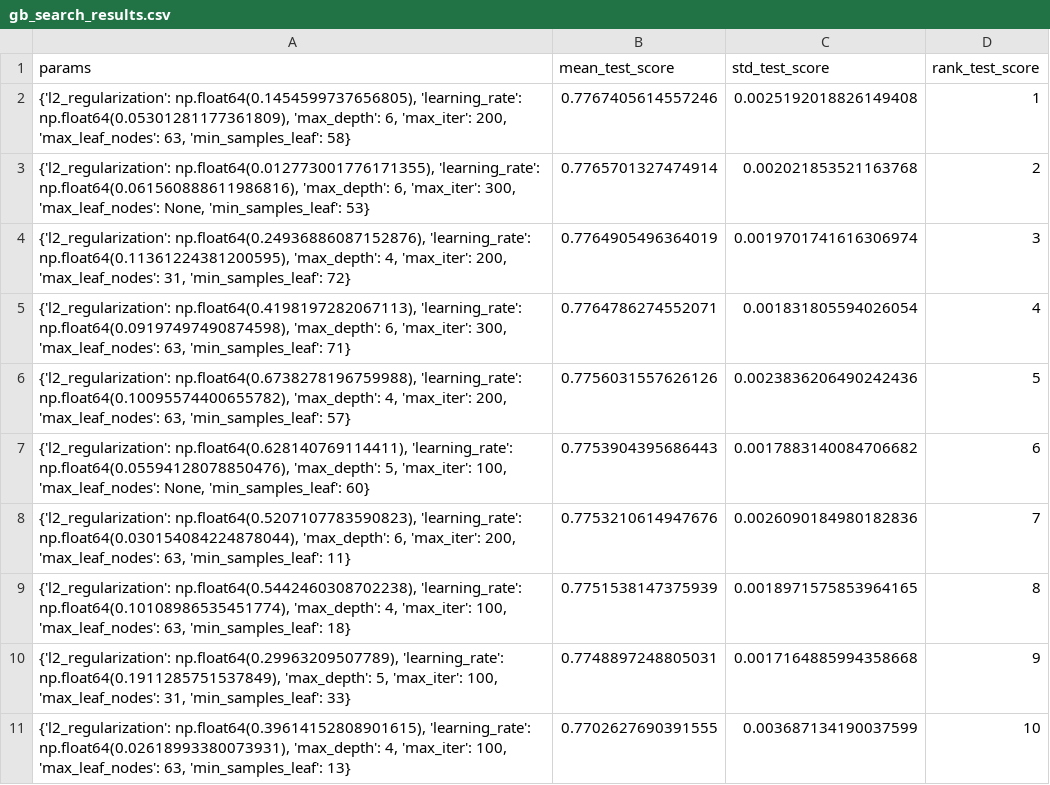
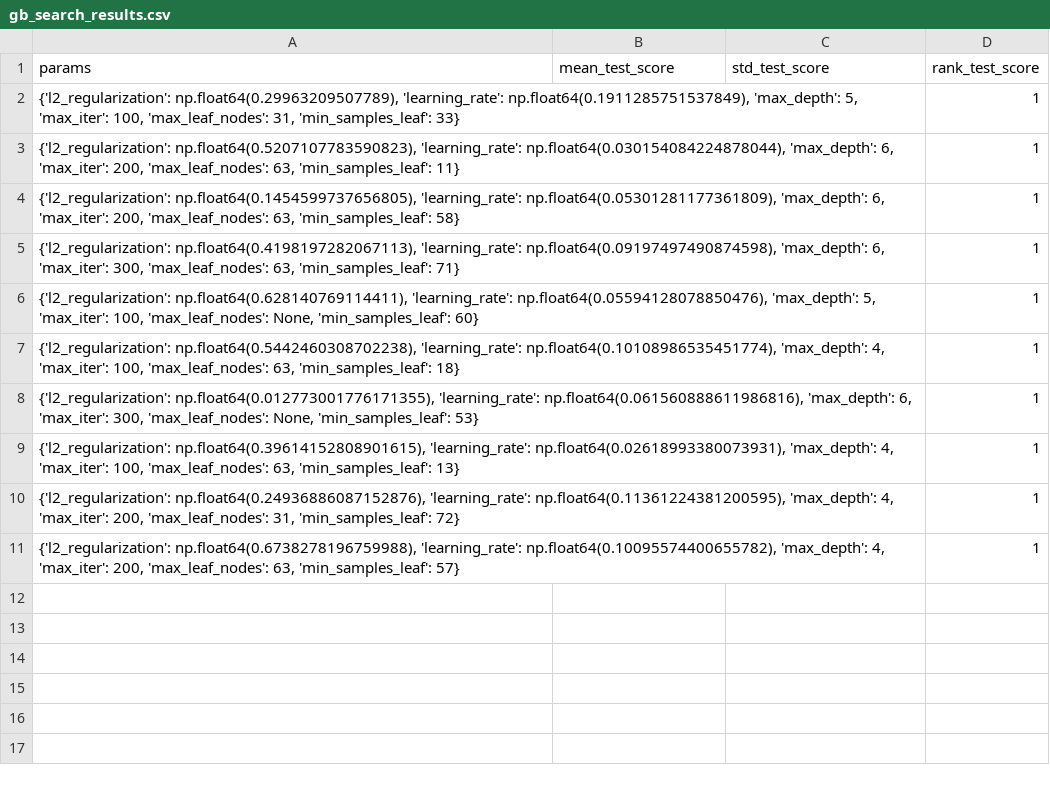
Before and after one commit to ahartshorn416/predicting-rent-burden, a CSV file: results/gb_search_results.csv, drawn as a sheet.

```diff
--- a/results/gb_search_results.csv
+++ b/results/gb_search_results.csv
@@ -1,11 +1,11 @@
 params,mean_test_score,std_test_score,rank_test_score
-"{'l2_regularization': np.float64(0.1454599737656805), 'learning_rate': np.float64(0.05301281177361809), 'max_depth': 6, 'max_iter': 200, 'max_leaf_nodes': 63, 'min_samples_leaf': 58}",0.7767405614557246,0.0025192018826149408,1
-"{'l2_regularization': np.float64(0.012773001776171355), 'learning_rate': np.float64(0.061560888611986816), 'max_depth': 6, 'max_iter': 300, 'max_leaf_nodes': None, 'min_samples_leaf': 53}",0.7765701327474914,0.002021853521163768,2
-"{'l2_regularization': np.float64(0.24936886087152876), 'learning_rate': np.float64(0.11361224381200595), 'max_depth': 4, 'max_iter': 200, 'max_leaf_nodes': 31, 'min_samples_leaf': 72}",0.7764905496364019,0.0019701741616306974,3
-"{'l2_regularization': np.float64(0.4198197282067113), 'learning_rate': np.float64(0.09197497490874598), 'max_depth': 6, 'max_iter': 300, 'max_leaf_nodes': 63, 'min_samples_leaf': 71}",0.7764786274552071,0.001831805594026054,4
-"{'l2_regularization': np.float64(0.6738278196759988), 'learning_rate': np.float64(0.10095574400655782), 'max_depth': 4, 'max_iter': 200, 'max_leaf_nodes': 63, 'min_samples_leaf': 57}",0.7756031557626126,0.0023836206490242436,5
-"{'l2_regularization': np.float64(0.628140769114411), 'learning_rate': np.float64(0.05594128078850476), 'max_depth': 5, 'max_iter': 100, 'max_leaf_nodes': None, 'min_samples_leaf': 60}",0.7753904395686443,0.0017883140084706682,6
-"{'l2_regularization': np.float64(0.5207107783590823), 'learning_rate': np.float64(0.030154084224878044), 'max_depth': 6, 'max_iter': 200, 'max_leaf_nodes': 63, 'min_samples_leaf': 11}",0.7753210614947676,0.0026090184980182836,7
-"{'l2_regularization': np.float64(0.5442460308702238), 'learning_rate': np.float64(0.10108986535451774), 'max_depth': 4, 'max_iter': 100, 'max_leaf_nodes': 63, 'min_samples_leaf': 18}",0.7751538147375939,0.0018971575853964165,8
-"{'l2_regularization': np.float64(0.29963209507789), 'learning_rate': np.float64(0.1911285751537849), 'max_depth': 5, 'max_iter': 100, 'max_leaf_nodes': 31, 'min_samples_leaf': 33}",0.7748897248805031,0.0017164885994358668,9
-"{'l2_regularization': np.float64(0.39614152808901615), 'learning_rate': np.float64(0.02618993380073931), 'max_depth': 4, 'max_iter': 100, 'max_leaf_nodes': 63, 'min_samples_leaf': 13}",0.7702627690391555,0.003687134190037599,10
+"{'l2_regularization': np.float64(0.29963209507789), 'learning_rate': np.float64(0.1911285751537849), 'max_depth': 5, 'max_iter': 100, 'max_leaf_nodes': 31, 'min_samples_leaf': 33}",,,1
+"{'l2_regularization': np.float64(0.5207107783590823), 'learning_rate': np.float64(0.030154084224878044), 'max_depth': 6, 'max_iter': 200, 'max_leaf_nodes': 63, 'min_samples_leaf': 11}",,,1
+"{'l2_regularization': np.float64(0.1454599737656805), 'learning_rate': np.float64(0.05301281177361809), 'max_depth': 6, 'max_iter': 200, 'max_leaf_nodes': 63, 'min_samples_leaf': 58}",,,1
+"{'l2_regularization': np.float64(0.4198197282067113), 'learning_rate': np.float64(0.09197497490874598), 'max_depth': 6, 'max_iter': 300, 'max_leaf_nodes': 63, 'min_samples_leaf': 71}",,,1
+"{'l2_regularization': np.float64(0.628140769114411), 'learning_rate': np.float64(0.05594128078850476), 'max_depth': 5, 'max_iter': 100, 'max_leaf_nodes': None, 'min_samples_leaf': 60}",,,1
+"{'l2_regularization': np.float64(0.5442460308702238), 'learning_rate': np.float64(0.10108986535451774), 'max_depth': 4, 'max_iter': 100, 'max_leaf_nodes': 63, 'min_samples_leaf': 18}",,,1
+"{'l2_regularization': np.float64(0.012773001776171355), 'learning_rate': np.float64(0.061560888611986816), 'max_depth': 6, 'max_iter': 300, 'max_leaf_nodes': None, 'min_samples_leaf': 53}",,,1
+"{'l2_regularization': np.float64(0.39614152808901615), 'learning_rate': np.float64(0.02618993380073931), 'max_depth': 4, 'max_iter': 100, 'max_leaf_nodes': 63, 'min_samples_leaf': 13}",,,1
+"{'l2_regularization': np.float64(0.24936886087152876), 'learning_rate': np.float64(0.11361224381200595), 'max_depth': 4, 'max_iter': 200, 'max_leaf_nodes': 31, 'min_samples_leaf': 72}",,,1
+"{'l2_regularization': np.float64(0.6738278196759988), 'learning_rate': np.float64(0.10095574400655782), 'max_depth': 4, 'max_iter': 200, 'max_leaf_nodes': 63, 'min_samples_leaf': 57}",,,1
```
Also changed, not shown: results/model_comparison.csv, 3 other files.
